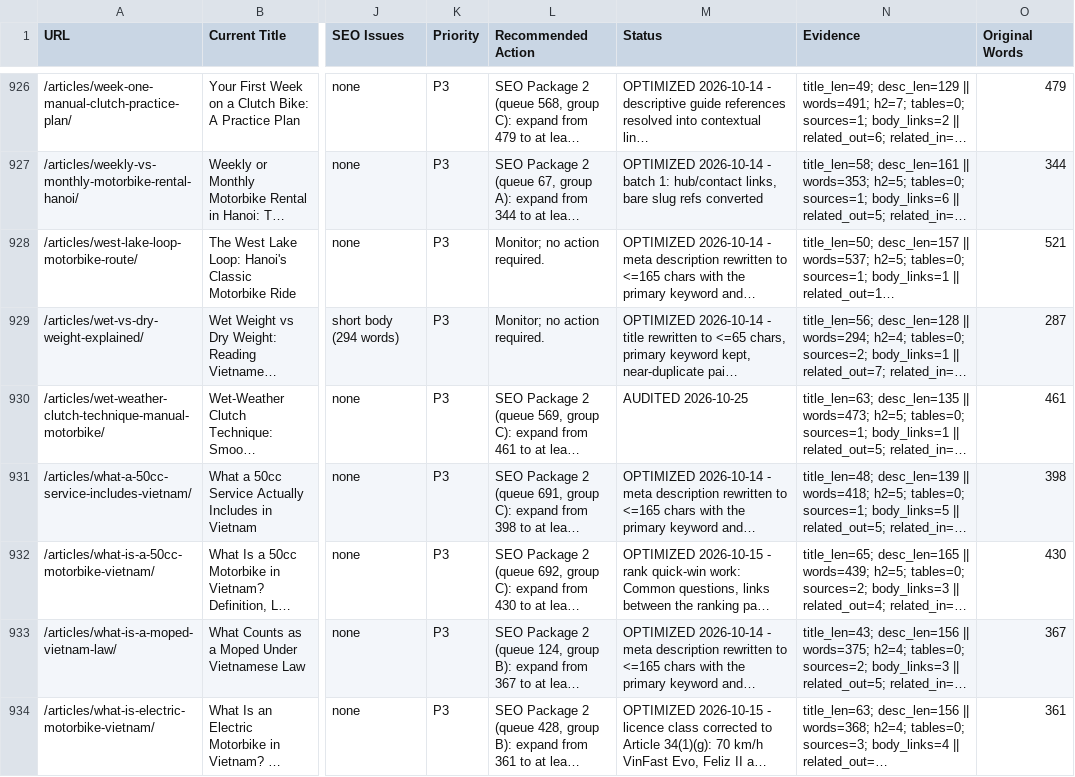
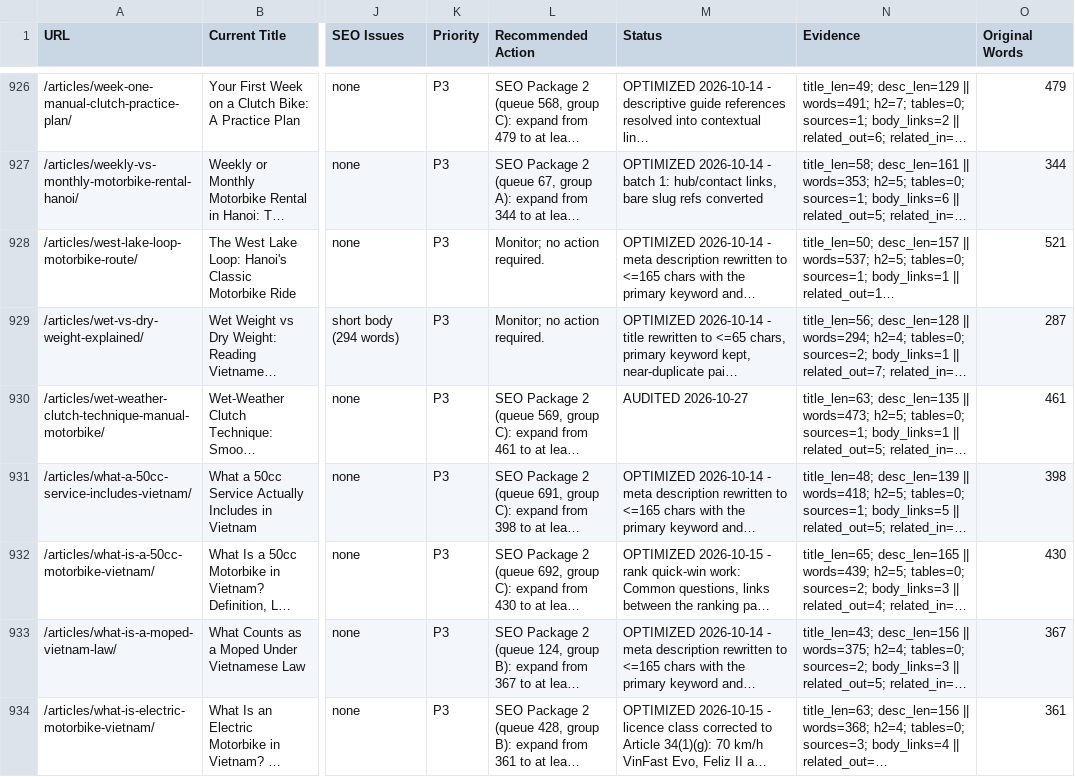
Before and after one commit to thuexemayhanoi/english, a CSV file: docs/seo/english-seo-master-matrix.csv, drawn as a sheet; only a part is shown, gaps mark what is left out; long unchanged cells end in …; the diff covers the shown part only; the diff names each change by its address in the sheet, - before the commit and + after, or states it on an @@ line.

```diff
--- a/docs/seo/english-seo-master-matrix.csv
+++ b/docs/seo/english-seo-master-matrix.csv
-M930 (Status): AUDITED 2026-10-25
+M930 (Status): AUDITED 2026-10-27
```
Also changed, not shown: 188 edited cells elsewhere in this file, docs/seo/package2-eligible.csv, 21 other files.
